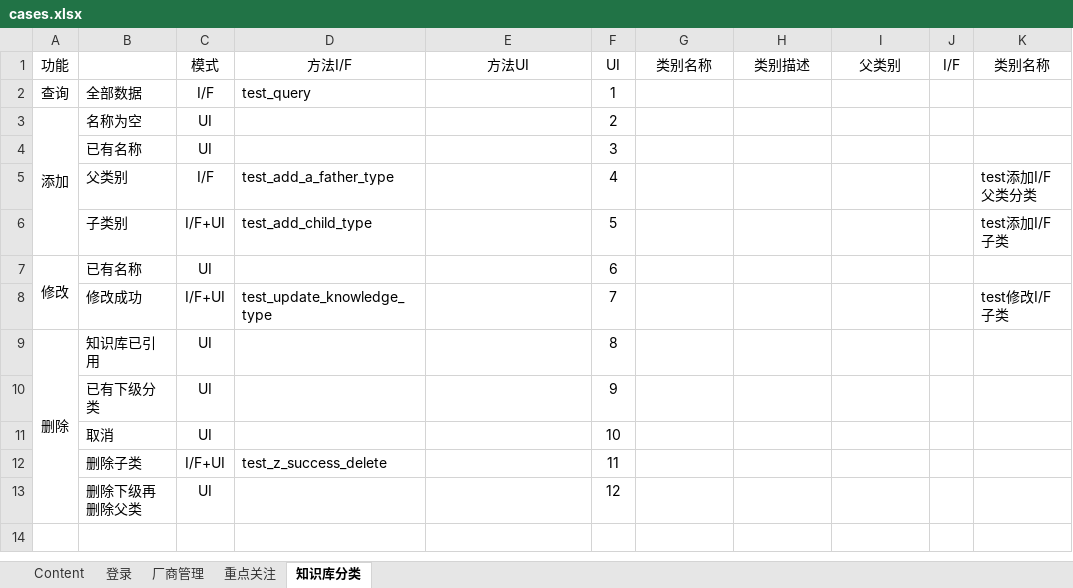
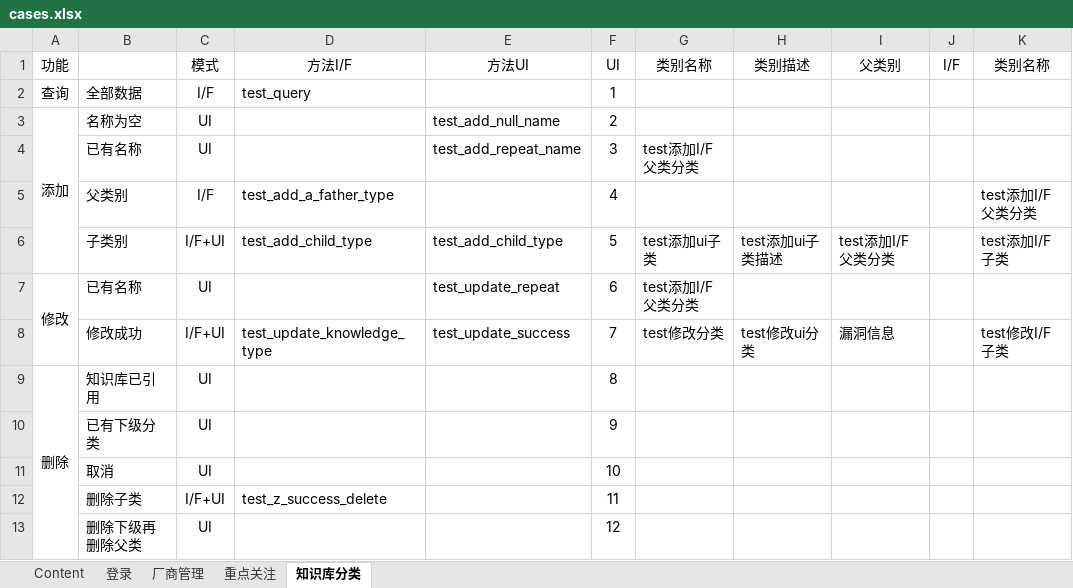
Before and after one commit to DorisQian/selenium2, an Excel workbook: conf/cases.xlsx, sheet 知识库分类, drawn as a sheet; only a part is shown; values as stored, in another font and other column widths than the file's, no borders; the diff names each change by its address in the sheet, - before the commit and + after, or states it on an @@ line.

```diff
--- a/conf/cases.xlsx (sheet 知识库分类)
+++ b/conf/cases.xlsx (sheet 知识库分类)
-E3: (empty)
+E3: test_add_null_name
-E4: (empty)
+E4: test_add_repeat_name
-G4: (empty)
+G4: test添加I/F父类分类
-E6: (empty)
+E6: test_add_child_type
-G6: (empty)
+G6: test添加ui子类
-H6: (empty)
+H6: test添加ui子类描述
-I6: (empty)
+I6: test添加I/F父类分类
-E7: (empty)
+E7: test_update_repeat
-G7: (empty)
+G7: test添加I/F父类分类
-E8: (empty)
+E8: test_update_success
-G8: (empty)
+G8: test修改分类
-H8: (empty)
+H8: test修改ui分类
-I8: (empty)
+I8: 漏洞信息
```
Also changed, not shown: 2 other files.
